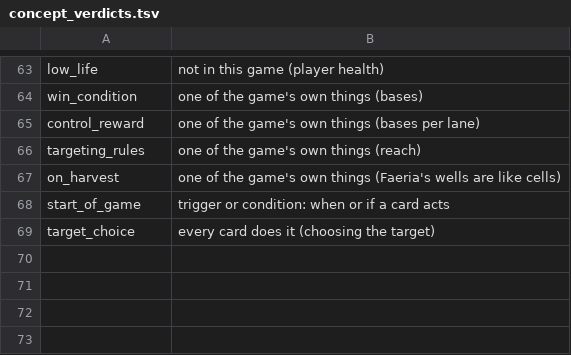
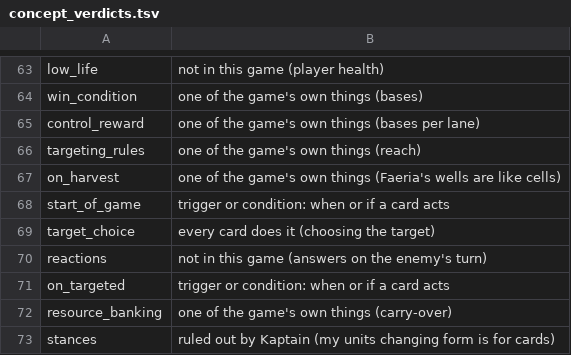
Before and after one commit to npgeorgiou/three-bases, a TSV file: factions/wheel/work/concept_verdicts.tsv, drawn as a sheet; only a part is shown, gaps mark what is left out.

```diff
--- a/factions/wheel/work/concept_verdicts.tsv
+++ b/factions/wheel/work/concept_verdicts.tsv
@@ -69 +69,5 @@ start_of_game	trigger or condition: when or if a card acts
 target_choice	every card does it (choosing the target)
+reactions	not in this game (answers on the enemy's turn)
+on_targeted	trigger or condition: when or if a card acts
+resource_banking	one of the game's own things (carry-over)
+stances	ruled out by Kaptain (my units changing form is for cards)
```
Also changed, not shown: 4 other files.
